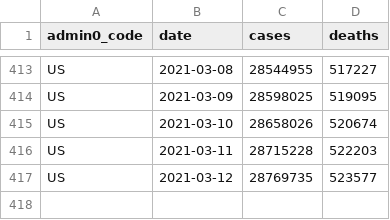
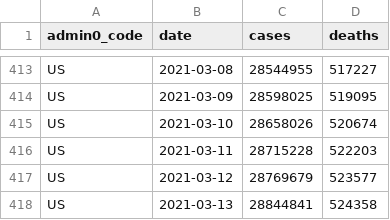
Before and after one commit to covid-open-data/xform-casecount-us-usafacts, a CSV file: output/admin0/US.csv, drawn as a sheet; only a part is shown, gaps mark what is left out.

```diff
--- a/output/admin0/US.csv
+++ b/output/admin0/US.csv
@@ -416,2 +416,3 @@ US,2021-03-10,28658026,520674
 US,2021-03-11,28715228,522203
-US,2021-03-12,28769735,523577
+US,2021-03-12,28769679,523577
+US,2021-03-13,28844841,524358
```
Also changed, not shown: output/admin1/US.csv.
